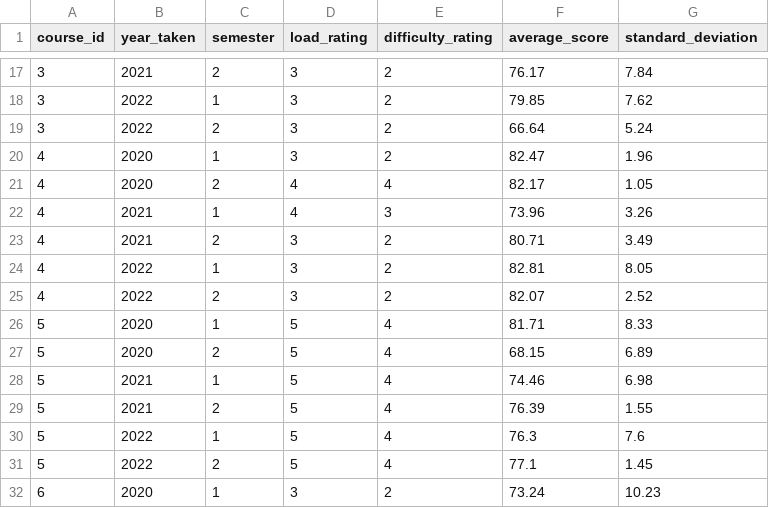
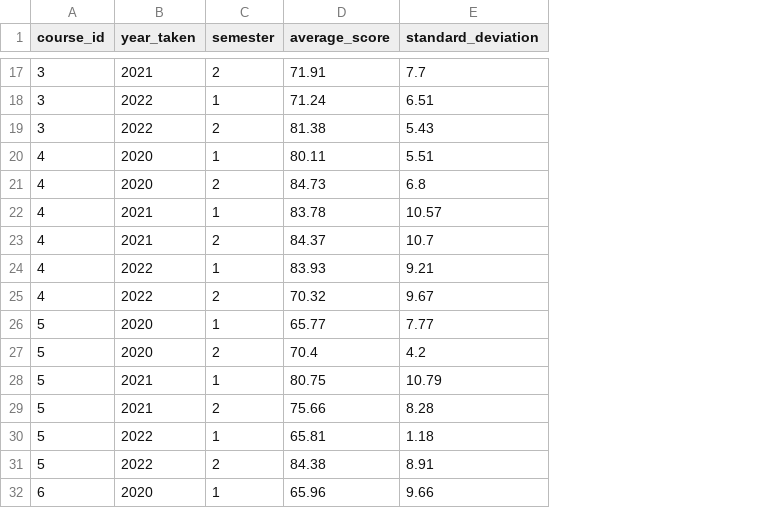
Before and after one commit to DolevSol/Web_316297480, a CSV file: database/CSV/CourseInstances.csv, drawn as a sheet; only a part is shown, gaps mark what is left out; removed rows and columns are numbered as before the commit, all else as after; the diff covers the shown part only; the diff names each change by its address in the sheet, - before the commit and + after, or states it on an @@ line.

```diff
--- a/database/CSV/CourseInstances.csv
+++ b/database/CSV/CourseInstances.csv
-column D (load_rating), rows 17-32: 3 | 3 | 3 | 3 | 4 | 4 | 3 | 3 | 3 | 5 | 5 | 5 | 5 | 5 | 5 | 3
-column E (difficulty_rating), rows 17-32: 2 | 2 | 2 | 2 | 4 | 3 | 2 | 2 | 2 | 4 | 4 | 4 | 4 | 4 | 4 | 2
-D17 (average_score): 76.17
+D17 (average_score): 71.91
-E17 (standard_deviation): 7.84
+E17 (standard_deviation): 7.7
-D18 (average_score): 79.85
+D18 (average_score): 71.24
-E18 (standard_deviation): 7.62
+E18 (standard_deviation): 6.51
-D19 (average_score): 66.64
+D19 (average_score): 81.38
-E19 (standard_deviation): 5.24
+E19 (standard_deviation): 5.43
-D20 (average_score): 82.47
+D20 (average_score): 80.11
-E20 (standard_deviation): 1.96
+E20 (standard_deviation): 5.51
-D21 (average_score): 82.17
+D21 (average_score): 84.73
-E21 (standard_deviation): 1.05
+E21 (standard_deviation): 6.8
-D22 (average_score): 73.96
+D22 (average_score): 83.78
-E22 (standard_deviation): 3.26
+E22 (standard_deviation): 10.57
-D23 (average_score): 80.71
+D23 (average_score): 84.37
-E23 (standard_deviation): 3.49
+E23 (standard_deviation): 10.7
-D24 (average_score): 82.81
+D24 (average_score): 83.93
-E24 (standard_deviation): 8.05
+E24 (standard_deviation): 9.21
-D25 (average_score): 82.07
+D25 (average_score): 70.32
-E25 (standard_deviation): 2.52
+E25 (standard_deviation): 9.67
-D26 (average_score): 81.71
+D26 (average_score): 65.77
-E26 (standard_deviation): 8.33
+E26 (standard_deviation): 7.77
-D27 (average_score): 68.15
+D27 (average_score): 70.4
-E27 (standard_deviation): 6.89
+E27 (standard_deviation): 4.2
-D28 (average_score): 74.46
+D28 (average_score): 80.75
-E28 (standard_deviation): 6.98
+E28 (standard_deviation): 10.79
-D29 (average_score): 76.39
+D29 (average_score): 75.66
-E29 (standard_deviation): 1.55
+E29 (standard_deviation): 8.28
-D30 (average_score): 76.3
+D30 (average_score): 65.81
-E30 (standard_deviation): 7.6
+E30 (standard_deviation): 1.18
-D31 (average_score): 77.1
+D31 (average_score): 84.38
-E31 (standard_deviation): 1.45
+E31 (standard_deviation): 8.91
-D32 (average_score): 73.24
+D32 (average_score): 65.96
-E32 (standard_deviation): 10.23
+E32 (standard_deviation): 9.66
```
Also changed, not shown: 64 edited cells elsewhere in this file, database/CSV/reviews.csv, 1 other file.
